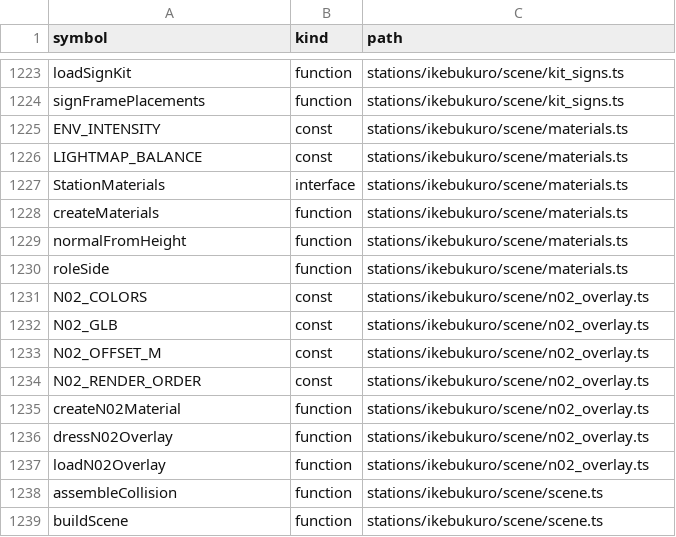
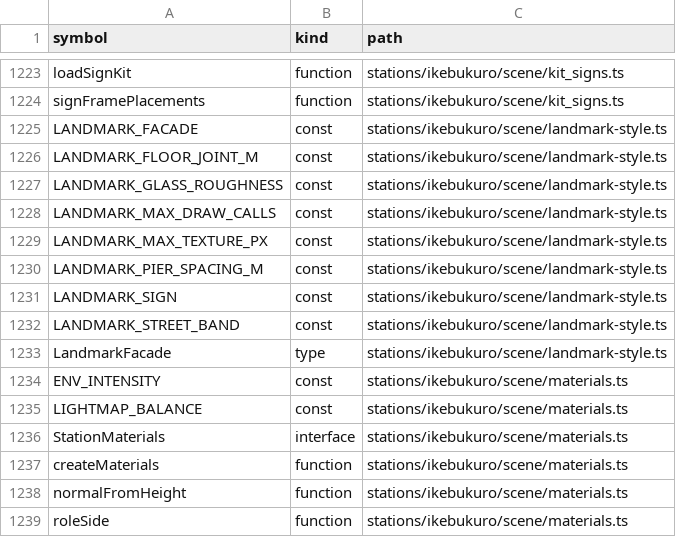
Before and after one commit to nurockplayer/gteki, a TSV file: docs/map/symbols.tsv, drawn as a sheet; only a part is shown, gaps mark what is left out; the shorter side is filled out with more unchanged rows; the diff names each change by its address in the sheet, - before the commit and + after, or states it on an @@ line.

Commit message:
feat(ikebukuro): preview source-backed store exteriors and Sunshine skyline (2026-11-22 JST)

```diff
--- a/docs/map/symbols.tsv
+++ b/docs/map/symbols.tsv
+row 1225: LANDMARK_FACADE | const | stations/ikebukuro/scene/landmark-style.ts
+row 1226: LANDMARK_FLOOR_JOINT_M | const | stations/ikebukuro/scene/landmark-style.ts
+row 1227: LANDMARK_GLASS_ROUGHNESS | const | stations/ikebukuro/scene/landmark-style.ts
+row 1228: LANDMARK_MAX_DRAW_CALLS | const | stations/ikebukuro/scene/landmark-style.ts
+row 1229: LANDMARK_MAX_TEXTURE_PX | const | stations/ikebukuro/scene/landmark-style.ts
+row 1230: LANDMARK_PIER_SPACING_M | const | stations/ikebukuro/scene/landmark-style.ts
+row 1231: LANDMARK_SIGN | const | stations/ikebukuro/scene/landmark-style.ts
+row 1232: LANDMARK_STREET_BAND | const | stations/ikebukuro/scene/landmark-style.ts
+row 1233: LandmarkFacade | type | stations/ikebukuro/scene/landmark-style.ts
```
Also changed, not shown: 13 other files.
